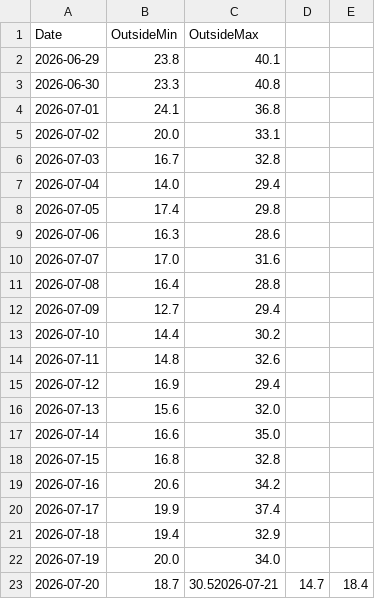
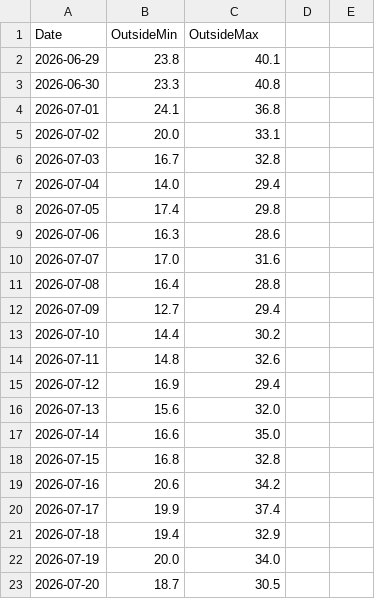
Before and after one commit to energiezolee/esp-outside-temp-log, a CSV file: outside_history.csv, drawn as a sheet.

Commit message:
Update outside_history.csv

```diff
--- a/outside_history.csv
+++ b/outside_history.csv
@@ -22,2 +22,2 @@ Date,OutsideMin,OutsideMax
 2026-07-19,20.0,34.0
-2026-07-20,18.7,30.52026-07-21,14.7,18.4
+2026-07-20,18.7,30.5
```
